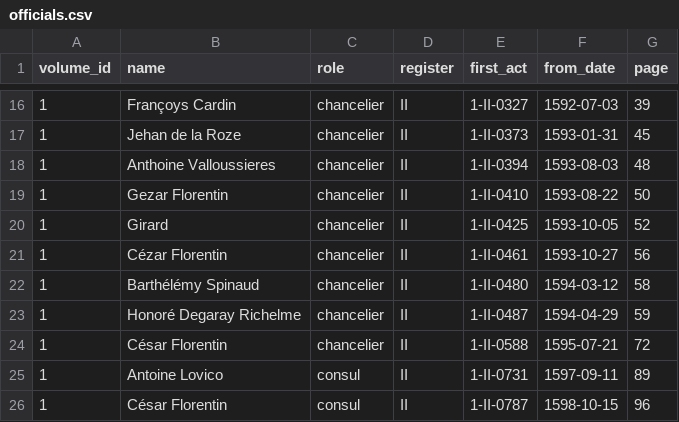
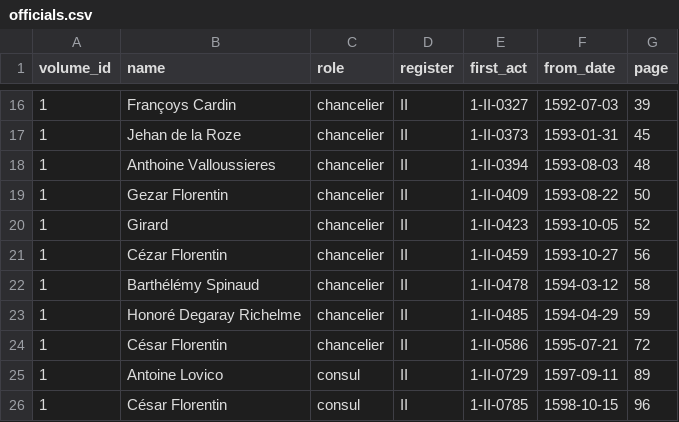
Before and after one commit to ozeleda/grandchamp-catalogue, a CSV file: csv/officials.csv, drawn as a sheet; only a part is shown, gaps mark what is left out.

```diff
--- a/csv/officials.csv
+++ b/csv/officials.csv
@@ -18,9 +18,9 @@
 1,Anthoine Valloussieres,chancelier,II,1-II-0394,1593-08-03,48
-1,Gezar Florentin,chancelier,II,1-II-0410,1593-08-22,50
-1,Girard,chancelier,II,1-II-0425,1593-10-05,52
-1,Cézar Florentin,chancelier,II,1-II-0461,1593-10-27,56
-1,Barthélémy Spinaud,chancelier,II,1-II-0480,1594-03-12,58
-1,Honoré Degaray Richelme,chancelier,II,1-II-0487,1594-04-29,59
-1,César Florentin,chancelier,II,1-II-0588,1595-07-21,72
-1,Antoine Lovico,consul,II,1-II-0731,1597-09-11,89
-1,César Florentin,consul,II,1-II-0787,1598-10-15,96
+1,Gezar Florentin,chancelier,II,1-II-0409,1593-08-22,50
+1,Girard,chancelier,II,1-II-0423,1593-10-05,52
+1,Cézar Florentin,chancelier,II,1-II-0459,1593-10-27,56
+1,Barthélémy Spinaud,chancelier,II,1-II-0478,1594-03-12,58
+1,Honoré Degaray Richelme,chancelier,II,1-II-0485,1594-04-29,59
+1,César Florentin,chancelier,II,1-II-0586,1595-07-21,72
+1,Antoine Lovico,consul,II,1-II-0729,1597-09-11,89
+1,César Florentin,consul,II,1-II-0785,1598-10-15,96
```
Also changed, not shown: csv/act_amounts.csv, csv/acts.csv, 7 other files.
